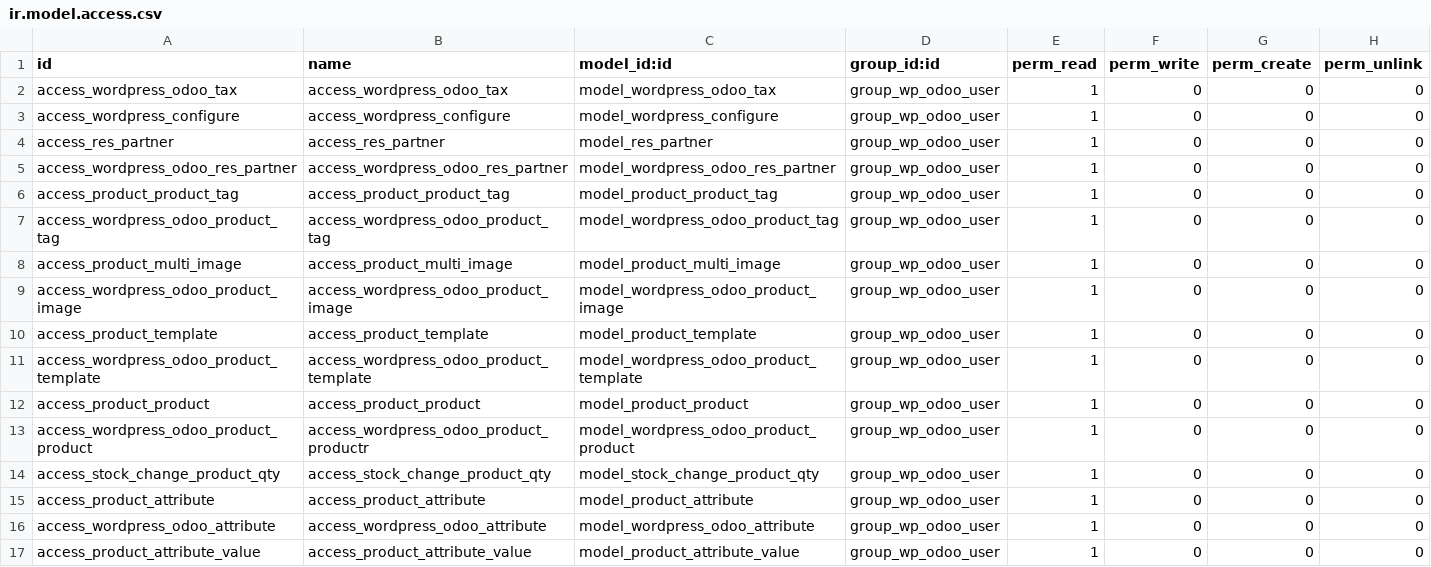
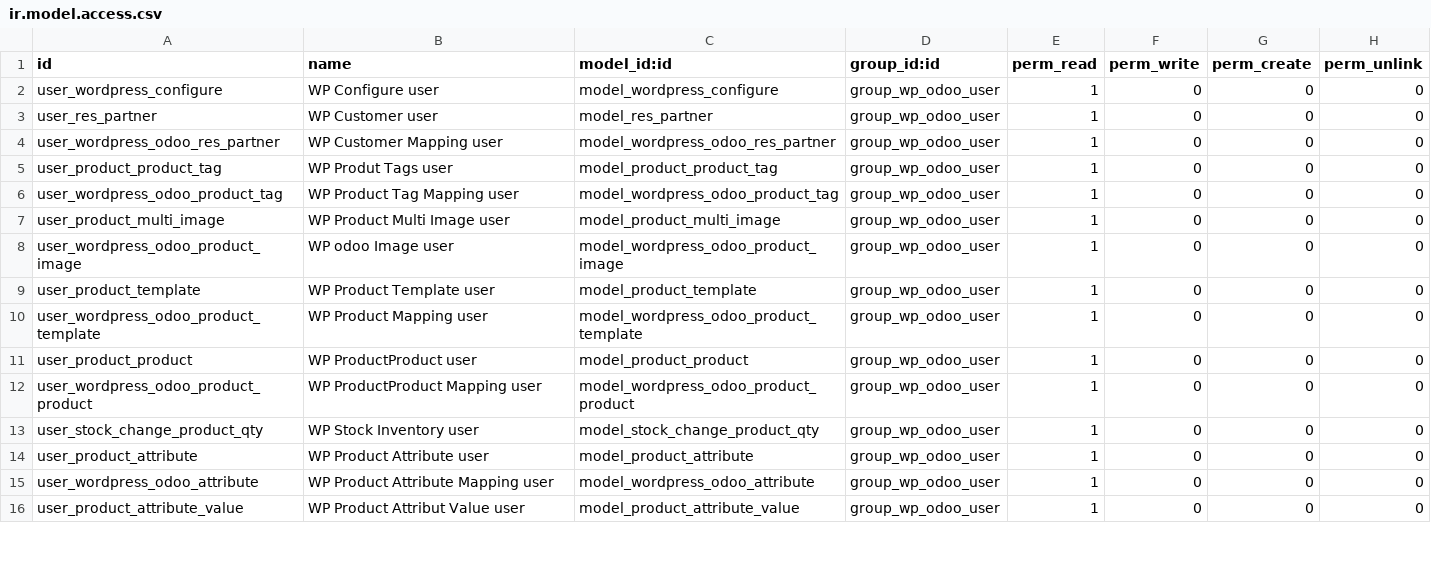
Before and after one commit to relaxound/relaxound_12, a CSV file: odoo_woo_connect/security/ir.model.access.csv, drawn as a sheet; only a part is shown; the diff covers the shown part only.

```diff
--- a/odoo_woo_connect/security/ir.model.access.csv
+++ b/odoo_woo_connect/security/ir.model.access.csv
@@ -1,17 +1,16 @@
 id,name,model_id:id,group_id:id,perm_read,perm_write,perm_create,perm_unlink
-access_wordpress_odoo_tax,access_wordpress_odoo_tax,model_wordpress_odoo_tax,group_wp_odoo_user,1,0,0,0
-access_wordpress_configure,access_wordpress_configure,model_wordpress_configure,group_wp_odoo_user,1,0,0,0
-access_res_partner,access_res_partner,model_res_partner,group_wp_odoo_user,1,0,0,0
-access_wordpress_odoo_res_partner,access_wordpress_odoo_res_partner,model_wordpress_odoo_res_partner,group_wp_odoo_user,1,0,0,0
-access_product_product_tag,access_product_product_tag,model_product_product_tag,group_wp_odoo_user,1,0,0,0
-access_wordpress_odoo_product_tag,access_wordpress_odoo_product_tag,model_wordpress_odoo_product_tag,group_wp_odoo_user,1,0,0,0
-access_product_multi_image,access_product_multi_image,model_product_multi_image,group_wp_odoo_user,1,0,0,0
-access_wordpress_odoo_product_image,access_wordpress_odoo_product_image,model_wordpress_odoo_product_image,group_wp_odoo_user,1,0,0,0
-access_product_template,access_product_template,model_product_template,group_wp_odoo_user,1,0,0,0
-access_wordpress_odoo_product_template,access_wordpress_odoo_product_template,model_wordpress_odoo_product_template,group_wp_odoo_user,1,0,0,0
-access_product_product,access_product_product,model_product_product,group_wp_odoo_user,1,0,0,0
-access_wordpress_odoo_product_product,access_wordpress_odoo_product_productr,model_wordpress_odoo_product_product,group_wp_odoo_user,1,0,0,0
-access_stock_change_product_qty,access_stock_change_product_qty,model_stock_change_product_qty,group_wp_odoo_user,1,0,0,0
-access_product_attribute,access_product_attribute,model_product_attribute,group_wp_odoo_user,1,0,0,0
-access_wordpress_odoo_attribute,access_wordpress_odoo_attribute,model_wordpress_odoo_attribute,group_wp_odoo_user,1,0,0,0
-access_product_attribute_value,access_product_attribute_value,model_product_attribute_value,group_wp_odoo_user,1,0,0,0
+user_wordpress_configure,WP Configure user,model_wordpress_configure,group_wp_odoo_user,1,0,0,0
+user_res_partner,WP Customer user,model_res_partner,group_wp_odoo_user,1,0,0,0
+user_wordpress_odoo_res_partner,WP Customer Mapping user,model_wordpress_odoo_res_partner,group_wp_odoo_user,1,0,0,0
+user_product_product_tag,WP Produt Tags user,model_product_product_tag,group_wp_odoo_user,1,0,0,0
+user_wordpress_odoo_product_tag,WP Product Tag Mapping user,model_wordpress_odoo_product_tag,group_wp_odoo_user,1,0,0,0
+user_product_multi_image,WP Product Multi Image user,model_product_multi_image,group_wp_odoo_user,1,0,0,0
+user_wordpress_odoo_product_image,WP odoo Image user,model_wordpress_odoo_product_image,group_wp_odoo_user,1,0,0,0
+user_product_template,WP Product Template user,model_product_template,group_wp_odoo_user,1,0,0,0
+user_wordpress_odoo_product_template,WP Product Mapping user,model_wordpress_odoo_product_template,group_wp_odoo_user,1,0,0,0
+user_product_product,WP ProductProduct user,model_product_product,group_wp_odoo_user,1,0,0,0
+user_wordpress_odoo_product_product,WP ProductProduct Mapping user,model_wordpress_odoo_product_product,group_wp_odoo_user,1,0,0,0
+user_stock_change_product_qty,WP Stock Inventory user,model_stock_change_product_qty,group_wp_odoo_user,1,0,0,0
+user_product_attribute,WP Product Attribute user,model_product_attribute,group_wp_odoo_user,1,0,0,0
+user_wordpress_odoo_attribute,WP Product Attribute Mapping user,model_wordpress_odoo_attribute,group_wp_odoo_user,1,0,0,0
+user_product_attribute_value,WP Product Attribut Value user,model_product_attribute_value,group_wp_odoo_user,1,0,0,0
```
Also changed, not shown: 4 added rows, 1 removed row and 46 edited cells elsewhere in this file.
